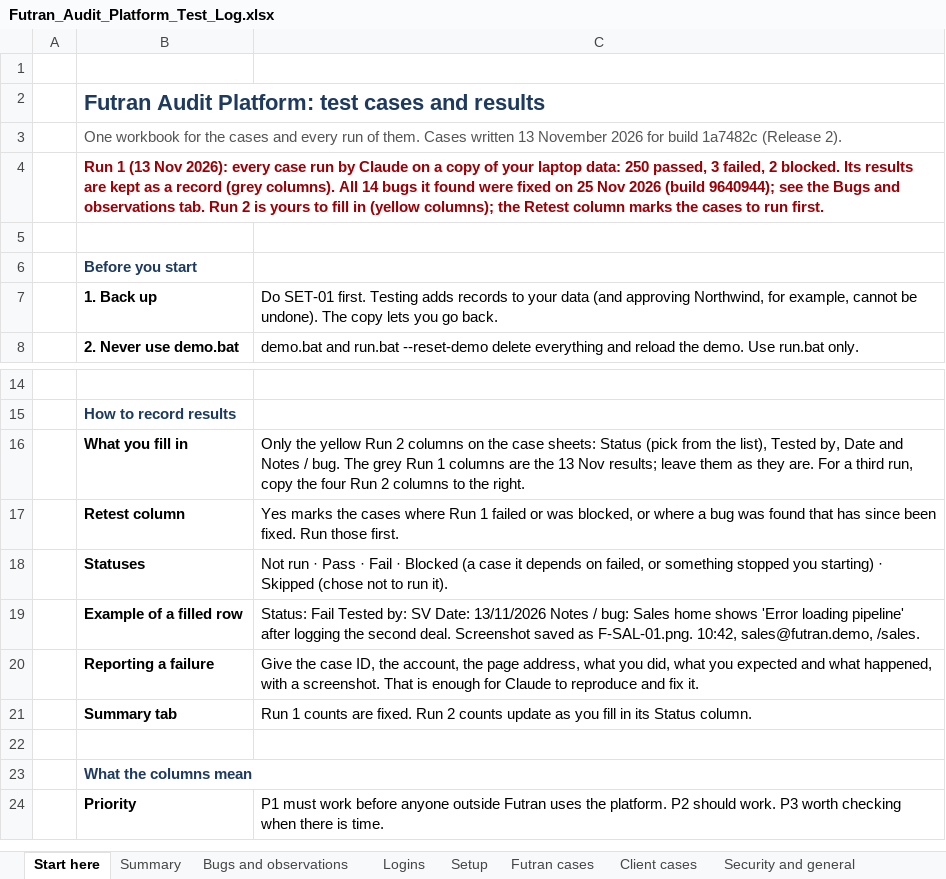
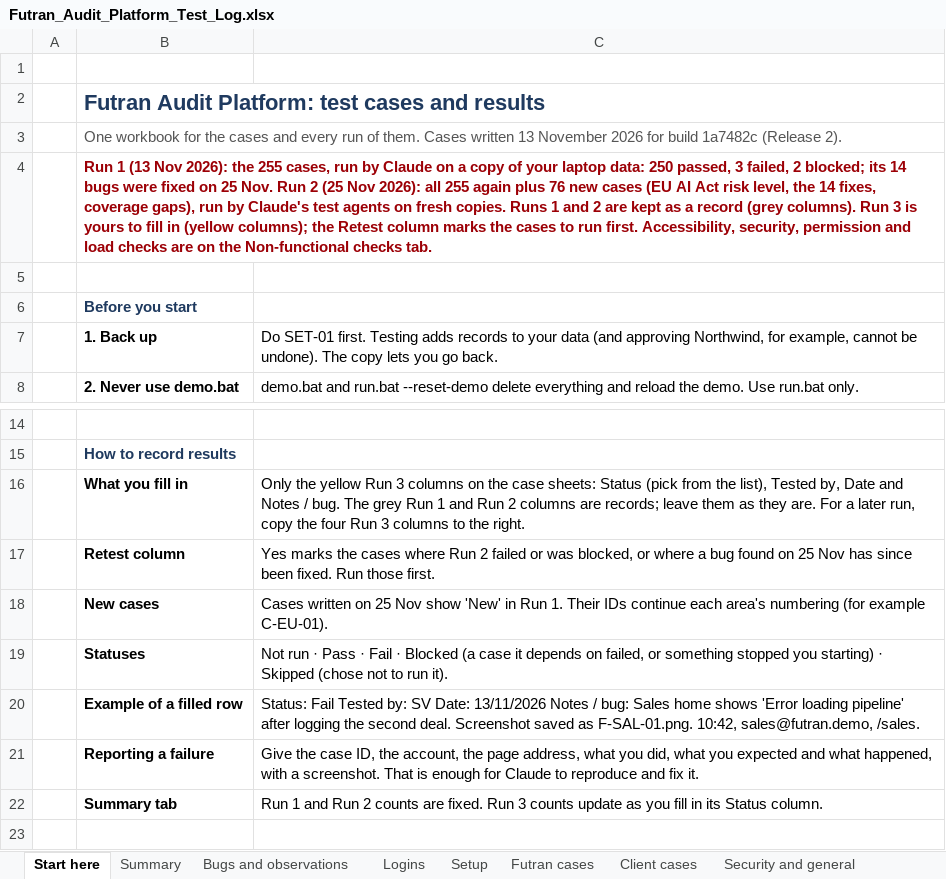
Before and after one commit to soursourthesour/futran-audit-platform, an Excel workbook: docs/testing/Futran_Audit_Platform_Test_Log.xlsx, sheet Start here, drawn as a sheet; only a part is shown, gaps mark what is left out; the shorter side is filled out with more unchanged rows; values as stored, in another font and other column widths than the file's, no borders; addresses are those after the commit; the diff names each change by its address in the sheet, - before the commit and + after, or states it on an @@ line.

```diff
--- a/docs/testing/Futran_Audit_Platform_Test_Log.xlsx (sheet Start here)
+++ b/docs/testing/Futran_Audit_Platform_Test_Log.xlsx (sheet Start here)
-B4: …Nov 2026): every case run by Claude on a copy of your laptop data: 250 passed, 3 failed, 2 blocked. Its results are kept as a record (grey columns). All 14 bugs it found were fixed on 25 Nov 2026 (build 9640944); see the Bugs and observations tab. Run 2 is yours to fill in (yellow columns); the Retest column marks the cases to run first.
+B4: …Nov 2026): the 255 cases, run by Claude on a copy of your laptop data: 250 passed, 3 failed, 2 blocked; its 14 bugs were fixed on 25 Nov. Run 2 (25 Nov 2026): all 255 again plus 76 new cases (EU AI Act risk level, the 14 fixes, coverage gaps), run by Claude's test agents on fresh copies. Runs 1 and 2 are kept as a record (grey columns). Run 3 is yours to fill in (yellow columns); the Retest column marks the cases to run first. Accessibility, security, permission and load checks are on the Non-functional checks tab.
-C16: …yellow Run 2 columns on the case sheets: Status (pick from the list), Tested by, Date and Notes / bug. The grey Run 1 columns are the 13 Nov results; leave them as they are. For a third run, copy the four Run 2 columns to…
+C16: …yellow Run 3 columns on the case sheets: Status (pick from the list), Tested by, Date and Notes / bug. The grey Run 1 and Run 2 columns are records; leave them as they are. For a later run, copy the four Run 3 columns to…
-C17: …where Run 1 failed or was blocked, or where a bug was found that has since…
+C17: …where Run 2 failed or was blocked, or where a bug found on 25 Nov has since…
+row 18:  | New cases | Cases written on 25 Nov show 'New' in Run 1. Their IDs continue each area's numbering (for example C-EU-01).
-C22: Run 1 counts are fixed. Run 2 counts update…
+C22: Run 1 and Run 2 counts are fixed. Run 3 counts update…
```
Also changed, not shown: sheet Futran cases, sheet Client cases, sheet Bugs and observations, sheet Summary, sheet Security and general, sheet Setup, other sheet tabs, charts or pictures, 1 other file.
